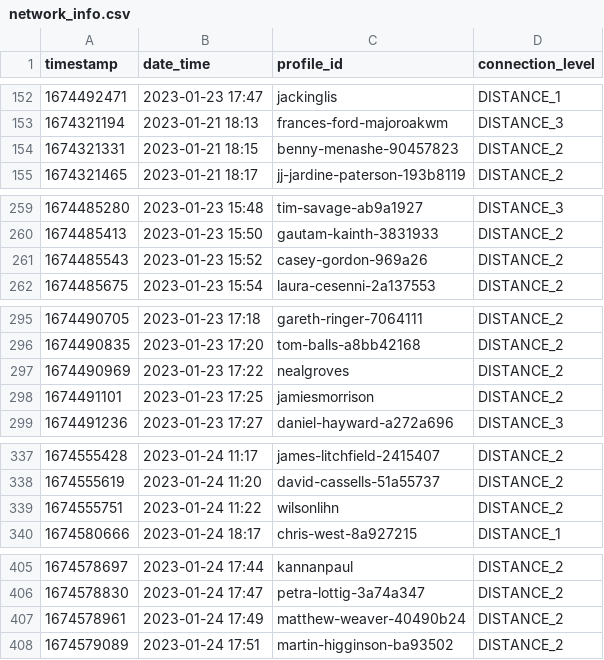
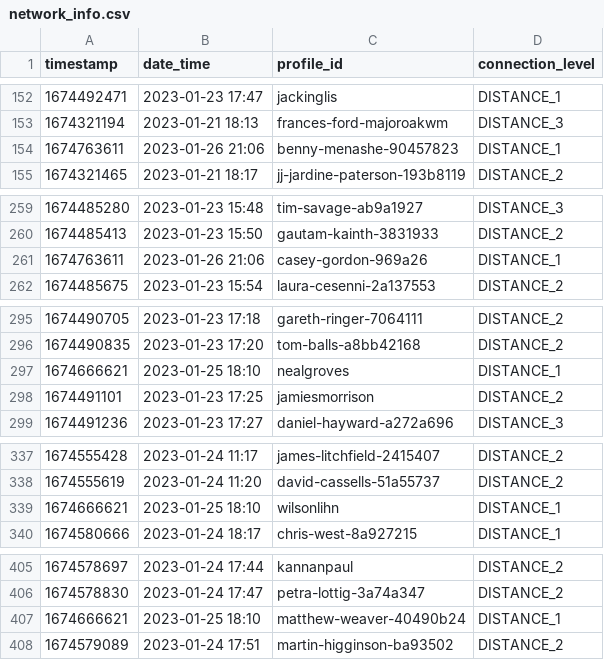
Before and after one commit to manuelrech/LinkedIn-Automation-and-NLP-Analysis, a CSV file: datasets/network_info.csv, drawn as a sheet; only a part is shown, gaps mark what is left out; the diff covers the shown part only.

Commit message:
changes in datasets

```diff
--- a/datasets/network_info.csv
+++ b/datasets/network_info.csv
@@ -153,3 +153,3 @@ timestamp,date_time,profile_id,connection_level
 1674321194,2023-01-21 18:13,frances-ford-majoroakwm,DISTANCE_3
-1674321331,2023-01-21 18:15,benny-menashe-90457823,DISTANCE_2
+1674763611,2023-01-26 21:06,benny-menashe-90457823,DISTANCE_1
 1674321465,2023-01-21 18:17,jj-jardine-paterson-193b8119,DISTANCE_2
@@ -260,3 +260,3 @@ timestamp,date_time,profile_id,connection_level
 1674485413,2023-01-23 15:50,gautam-kainth-3831933,DISTANCE_2
-1674485543,2023-01-23 15:52,casey-gordon-969a26,DISTANCE_2
+1674763611,2023-01-26 21:06,casey-gordon-969a26,DISTANCE_1
 1674485675,2023-01-23 15:54,laura-cesenni-2a137553,DISTANCE_2
@@ -296,3 +296,3 @@ timestamp,date_time,profile_id,connection_level
 1674490835,2023-01-23 17:20,tom-balls-a8bb42168,DISTANCE_2
-1674490969,2023-01-23 17:22,nealgroves,DISTANCE_2
+1674666621,2023-01-25 18:10,nealgroves,DISTANCE_1
 1674491101,2023-01-23 17:25,jamiesmorrison,DISTANCE_2
@@ -338,3 +338,3 @@ timestamp,date_time,profile_id,connection_level
 1674555619,2023-01-24 11:20,david-cassells-51a55737,DISTANCE_2
-1674555751,2023-01-24 11:22,wilsonlihn,DISTANCE_2
+1674666621,2023-01-25 18:10,wilsonlihn,DISTANCE_1
 1674580666,2023-01-24 18:17,chris-west-8a927215,DISTANCE_1
@@ -406,3 +406,3 @@ timestamp,date_time,profile_id,connection_level
 1674578830,2023-01-24 17:47,petra-lottig-3a74a347,DISTANCE_2
-1674578961,2023-01-24 17:49,matthew-weaver-40490b24,DISTANCE_2
+1674666621,2023-01-25 18:10,matthew-weaver-40490b24,DISTANCE_1
 1674579089,2023-01-24 17:51,martin-higginson-ba93502,DISTANCE_2
```
Also changed, not shown: 41 added rows and 6 edited cells elsewhere in this file, datasets/submitted_call_to_action.csv, datasets/submitted_invitation.csv, 1 other file.
